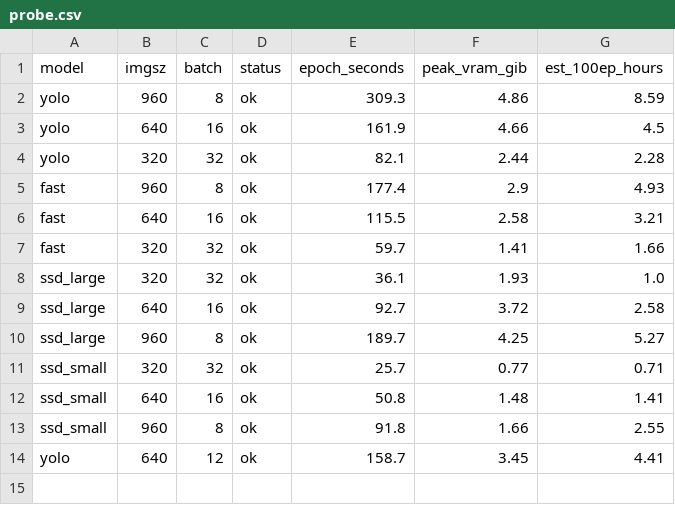
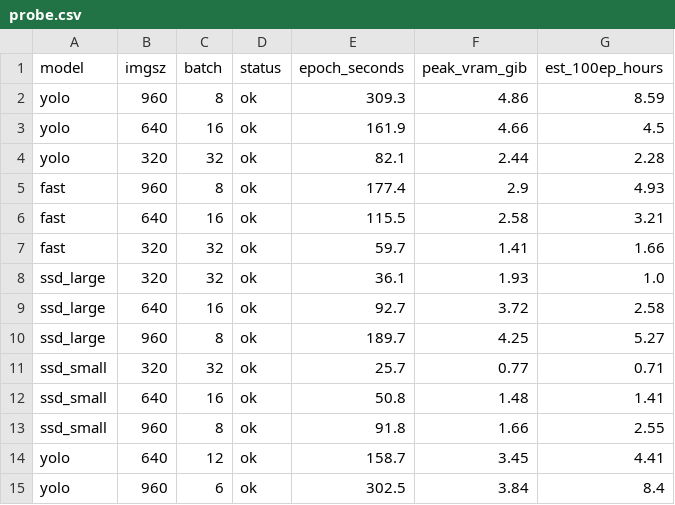
Before and after one commit to LaithAlneemy44/RoboMaster-Capstone-Project, a CSV file: results/probe.csv, drawn as a sheet.

```diff
--- a/results/probe.csv
+++ b/results/probe.csv
@@ -14 +14,2 @@ ssd_small,960,8,ok,91.8,1.66,2.55
 yolo,640,12,ok,158.7,3.45,4.41
+yolo,960,6,ok,302.5,3.84,8.4
```
